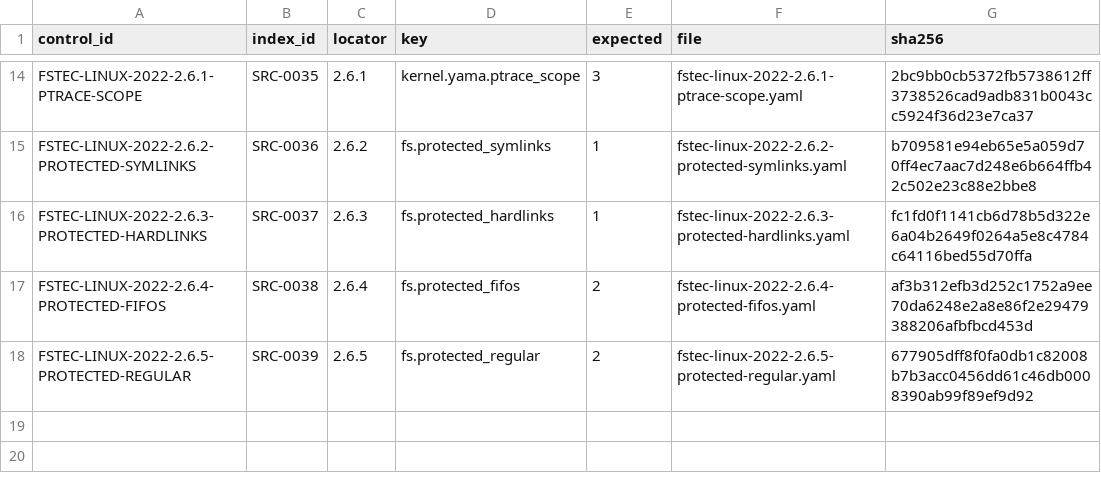
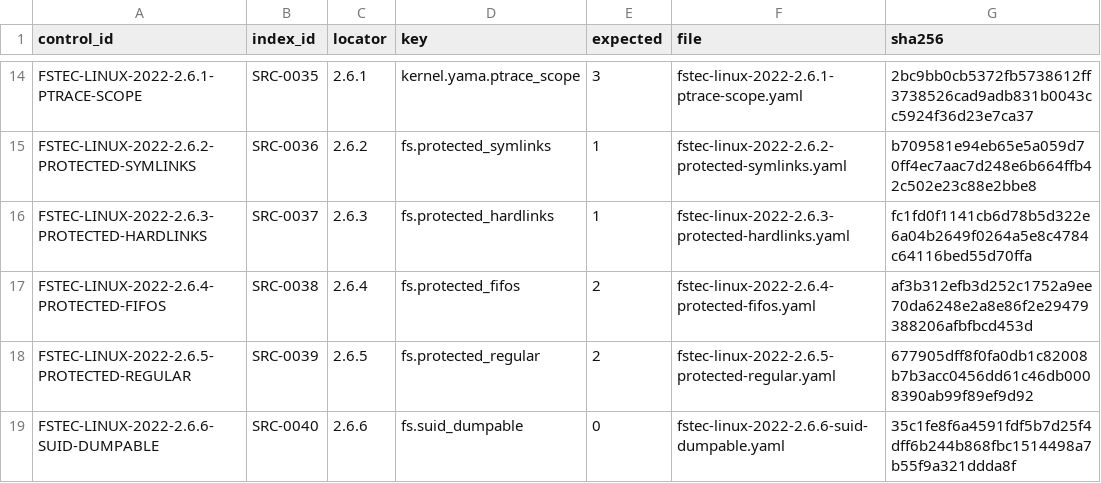
Before and after one commit to rasav65/SecureLinux-Policy, a TSV file: controls/fstec-core/linux-2022/CONTROL-MANIFEST.tsv, drawn as a sheet; only a part is shown, gaps mark what is left out; the diff names each change by its address in the sheet, - before the commit and + after, or states it on an @@ line.

```diff
--- a/controls/fstec-core/linux-2022/CONTROL-MANIFEST.tsv
+++ b/controls/fstec-core/linux-2022/CONTROL-MANIFEST.tsv
+row 19: FSTEC-LINUX-2022-2.6.6-SUID-DUMPABLE | SRC-0040 | 2.6.6 | fs.suid_dumpable | 0 | fstec-linux-2022-2.6.6-suid-dumpable.yaml | 35c1fe8f6a4591fdf5b7d25f4dff6b244b868fbc1514498a7b55f9a321ddda8f
```
Also changed, not shown: index/source-v4/CLOSURE-CONTRACT.tsv, index/source-v4/SOURCE-INDEX.tsv, 40 other files.
